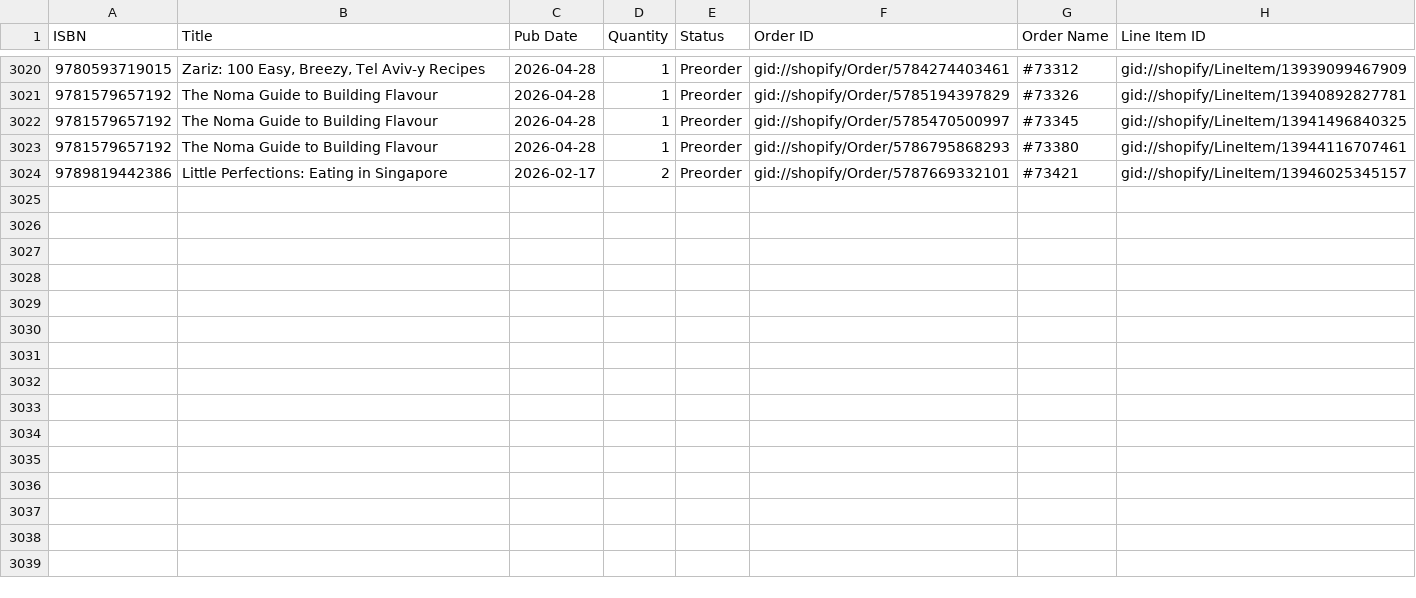
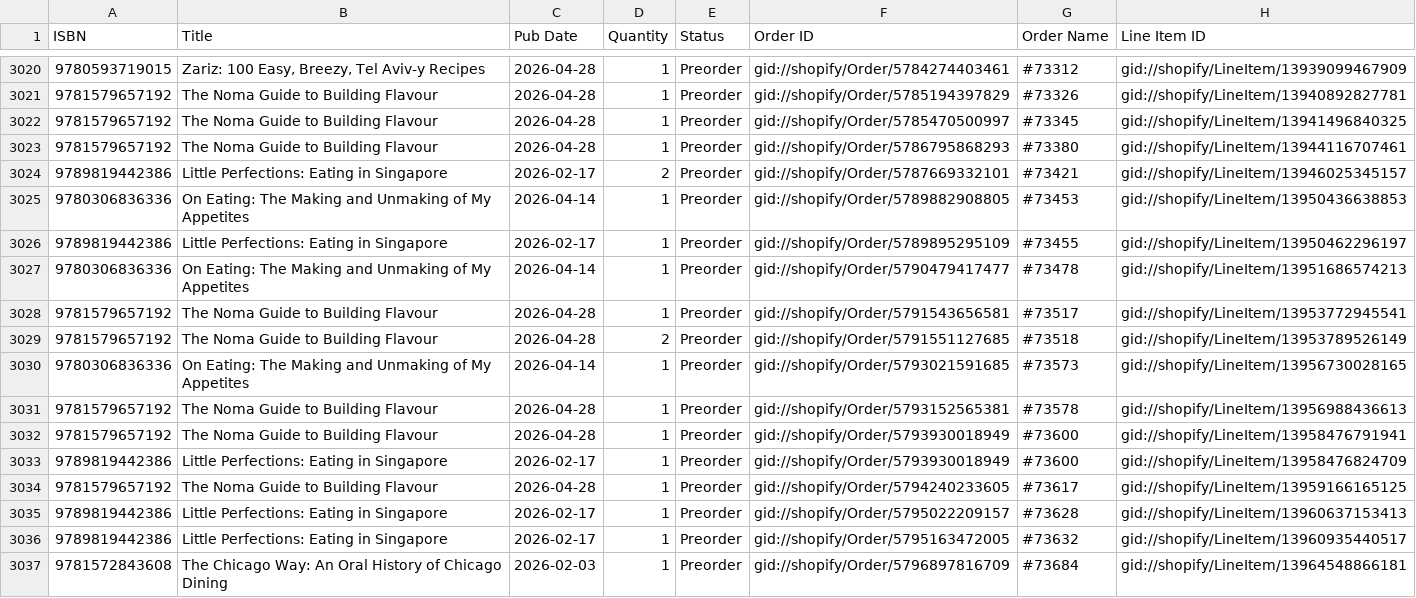
Before and after one commit to kitchenartsandletters/NYT_weekly_and_preorder_release, a CSV file: preorders/NYT_preorder_tracking.csv, drawn as a sheet; only a part is shown, gaps mark what is left out; the diff names each change by its address in the sheet, - before the commit and + after, or states it on an @@ line.

```diff
--- a/preorders/NYT_preorder_tracking.csv
+++ b/preorders/NYT_preorder_tracking.csv
+row 3025: 9780306836336 | On Eating: The Making and Unmaking of My Appetites | 2026-04-14 | 1 | Preorder | gid://shopify/Order/5789882908805 | #73453 | gid://shopify/LineItem/13950436638853
+row 3026: 9789819442386 | Little Perfections: Eating in Singapore | 2026-02-17 | 1 | Preorder | gid://shopify/Order/5789895295109 | #73455 | gid://shopify/LineItem/13950462296197
+row 3027: 9780306836336 | On Eating: The Making and Unmaking of My Appetites | 2026-04-14 | 1 | Preorder | gid://shopify/Order/5790479417477 | #73478 | gid://shopify/LineItem/13951686574213
+row 3028: 9781579657192 | The Noma Guide to Building Flavour | 2026-04-28 | 1 | Preorder | gid://shopify/Order/5791543656581 | #73517 | gid://shopify/LineItem/13953772945541
+row 3029: 9781579657192 | The Noma Guide to Building Flavour | 2026-04-28 | 2 | Preorder | gid://shopify/Order/5791551127685 | #73518 | gid://shopify/LineItem/13953789526149
+row 3030: 9780306836336 | On Eating: The Making and Unmaking of My Appetites | 2026-04-14 | 1 | Preorder | gid://shopify/Order/5793021591685 | #73573 | gid://shopify/LineItem/13956730028165
+row 3031: 9781579657192 | The Noma Guide to Building Flavour | 2026-04-28 | 1 | Preorder | gid://shopify/Order/5793152565381 | #73578 | gid://shopify/LineItem/13956988436613
+row 3032: 9781579657192 | The Noma Guide to Building Flavour | 2026-04-28 | 1 | Preorder | gid://shopify/Order/5793930018949 | #73600 | gid://shopify/LineItem/13958476791941
+row 3033: 9789819442386 | Little Perfections: Eating in Singapore | 2026-02-17 | 1 | Preorder | gid://shopify/Order/5793930018949 | #73600 | gid://shopify/LineItem/13958476824709
+row 3034: 9781579657192 | The Noma Guide to Building Flavour | 2026-04-28 | 1 | Preorder | gid://shopify/Order/5794240233605 | #73617 | gid://shopify/LineItem/13959166165125
+row 3035: 9789819442386 | Little Perfections: Eating in Singapore | 2026-02-17 | 1 | Preorder | gid://shopify/Order/5795022209157 | #73628 | gid://shopify/LineItem/13960637153413
+row 3036: 9789819442386 | Little Perfections: Eating in Singapore | 2026-02-17 | 1 | Preorder | gid://shopify/Order/5795163472005 | #73632 | gid://shopify/LineItem/13960935440517
+row 3037: 9781572843608 | The Chicago Way: An Oral History of Chicago Dining | 2026-02-03 | 1 | Preorder | gid://shopify/Order/5796897816709 | #73684 | gid://shopify/LineItem/13964548866181
```
